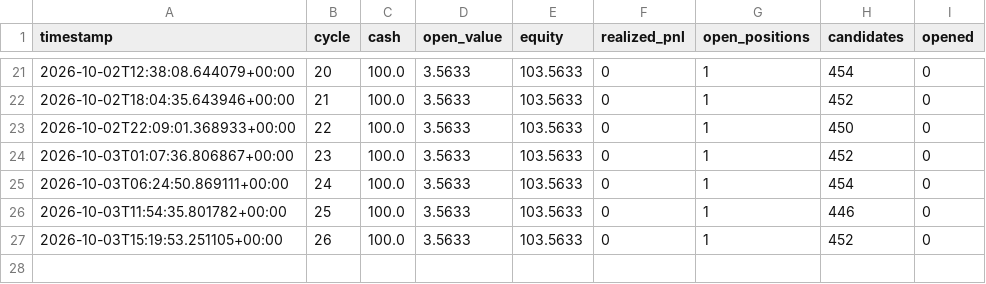
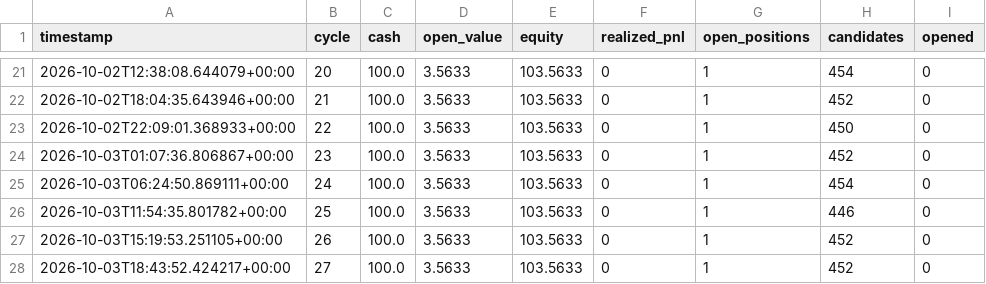
Before and after one commit to simonefois613/survival-paper-bot, a CSV file: data/equity.csv, drawn as a sheet; only a part is shown, gaps mark what is left out; the diff names each change by its address in the sheet, - before the commit and + after, or states it on an @@ line.

```diff
--- a/data/equity.csv
+++ b/data/equity.csv
+row 28: 2026-10-03T18:43:52.424217+00:00 | 27 | 100.0 | 3.5633 | 103.5633 | 0 | 1 | 452 | 0
```
Also changed, not shown: 2 other files.
